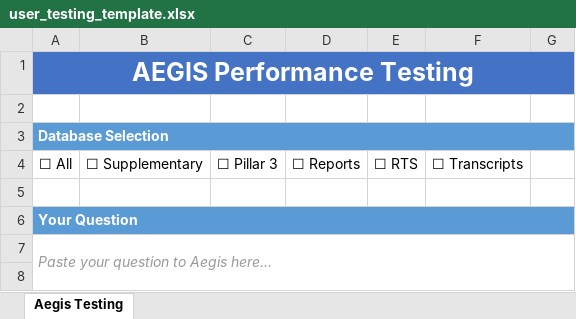
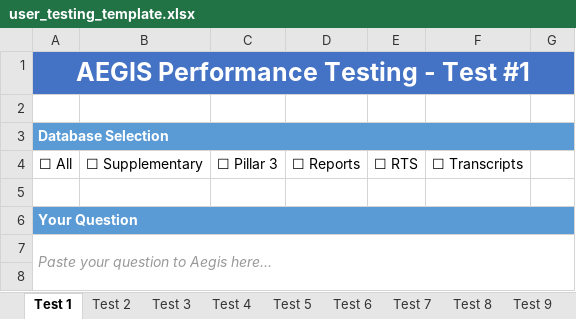
Before and after one commit to alexwday/aegis, an Excel workbook: user_testing_template.xlsx, sheet Test 1, drawn as a sheet; only a part is shown; values as stored, in another font and other column widths than the file's, no borders; the diff names each change by its address in the sheet, - before the commit and + after, or states it on an @@ line.

```diff
--- a/user_testing_template.xlsx (sheet Test 1)
+++ b/user_testing_template.xlsx (sheet Test 1)
-sheet tab: Aegis Testing
+sheet tab: Test 1
+sheet tab: Test 2
+sheet tab: Test 3
+sheet tab: Test 4
+sheet tab: Test 5
+sheet tab: Test 6
+sheet tab: Test 7
+sheet tab: Test 8
+sheet tab: Test 9
-A1: AEGIS Performance Testing
+A1: AEGIS Performance Testing - Test #1
```
Also changed, not shown: other sheet tabs.
